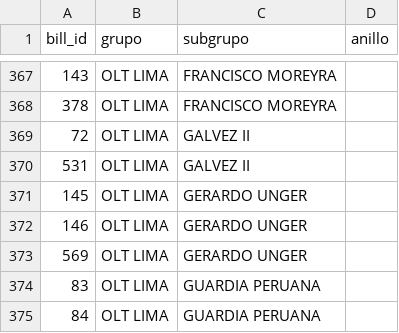
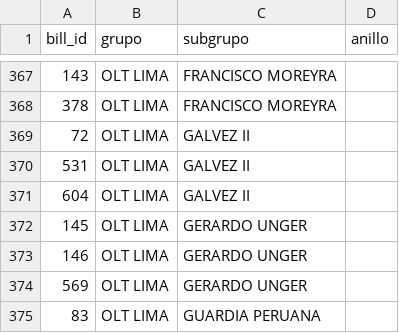
Before and after one commit to diego96mori/Traffic-Account, a CSV file: Backend/clasificacion.csv, drawn as a sheet; only a part is shown, gaps mark what is left out; the shorter side is filled out with more unchanged rows.

```diff
--- a/Backend/clasificacion.csv
+++ b/Backend/clasificacion.csv
@@ -370,2 +370,3 @@ bill_id,grupo,subgrupo,anillo
 531,OLT LIMA,GALVEZ II
+604,OLT LIMA,GALVEZ II
 145,OLT LIMA,GERARDO UNGER
```
Also changed, not shown: 1 other file.
